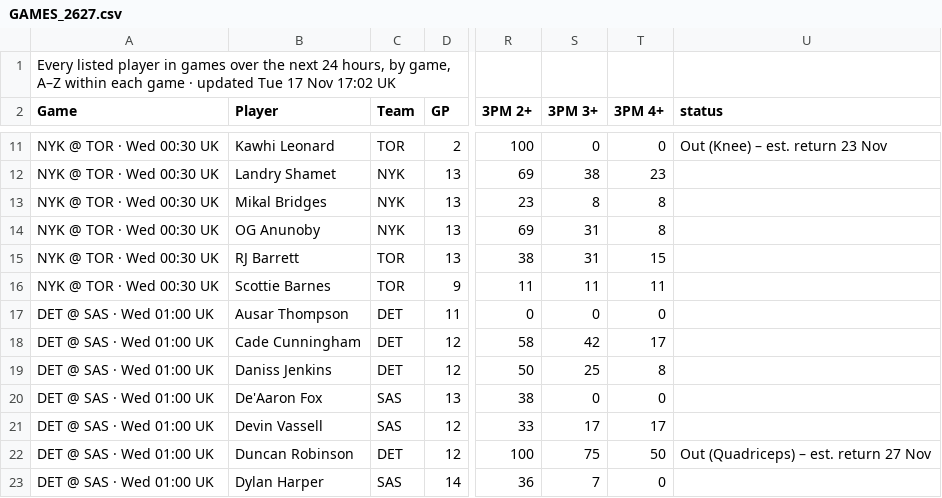
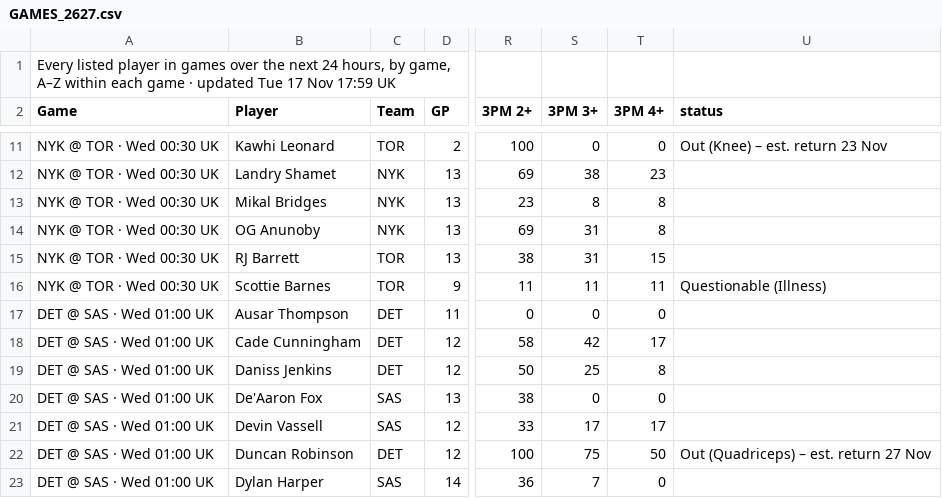
Before and after one commit to 7wilite7/Nba-Stats, a CSV file: out/GAMES_2627.csv, drawn as a sheet; only a part is shown, gaps mark what is left out; the diff names each change by its address in the sheet, - before the commit and + after, or states it on an @@ line.

```diff
--- a/out/GAMES_2627.csv
+++ b/out/GAMES_2627.csv
-A1 (Game): …17 Nov 17:02 UK
+A1 (Game): …17 Nov 17:59 UK
-U16 (status): (empty)
+U16 (status): Questionable (Illness)
```
Also changed, not shown: out/GAMES_blend.csv, out/PLAYERS_2627.csv, 9 other files.
